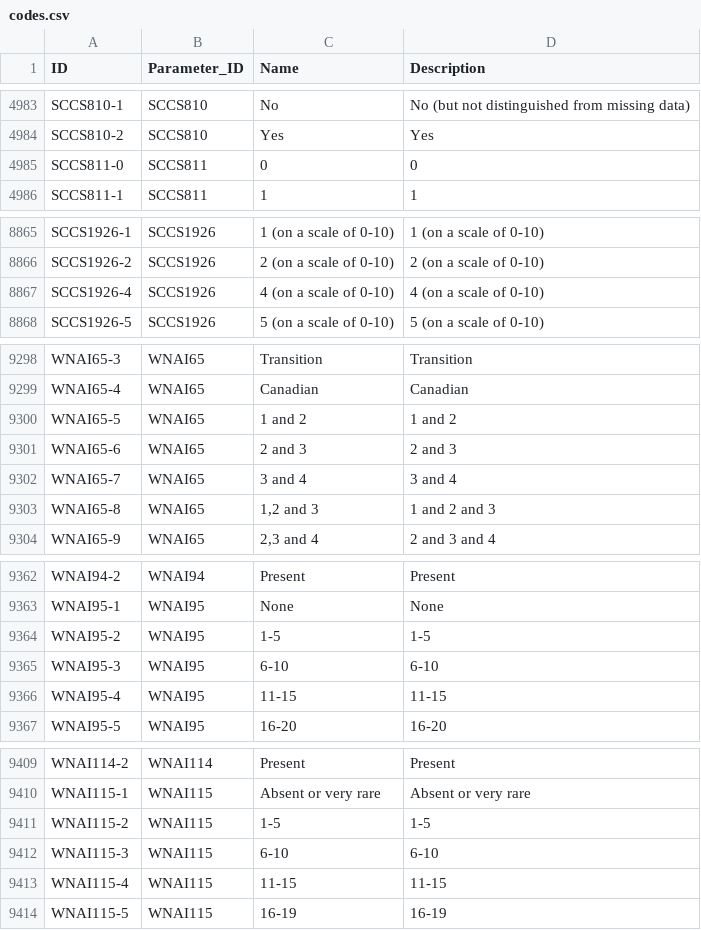
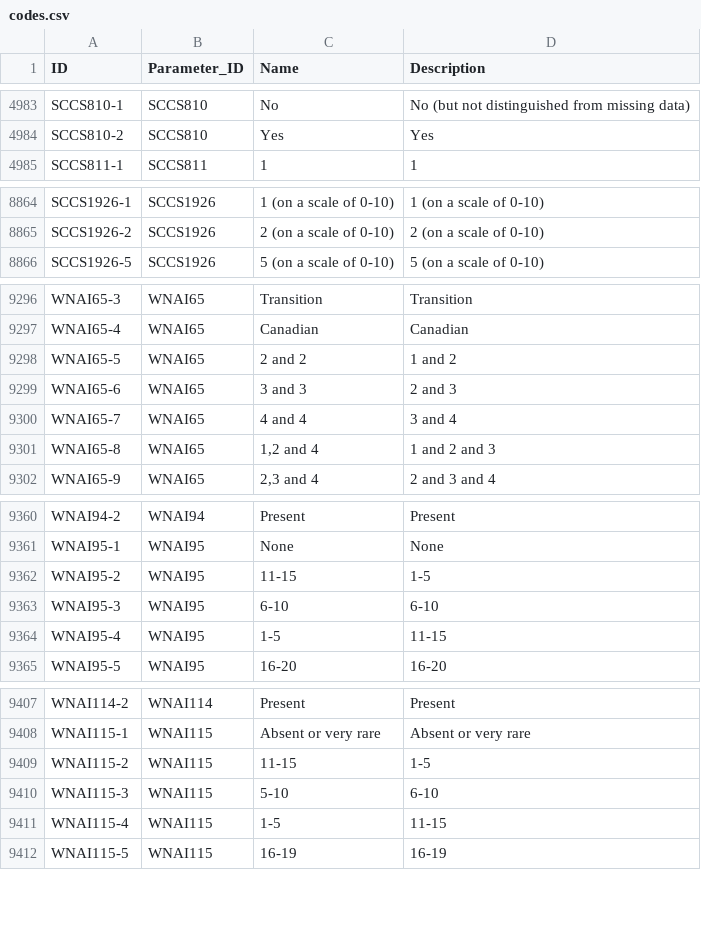
Before and after one commit to D-PLACE/dplace-cldf, a CSV file: cldf/codes.csv, drawn as a sheet; only a part is shown, gaps mark what is left out; the diff covers the shown part only.

```diff
--- a/cldf/codes.csv
+++ b/cldf/codes.csv
@@ -4984,3 +4984,2 @@ SCCS810-1,SCCS810,No,No (but not distinguished from missing data)
 SCCS810-2,SCCS810,Yes,Yes
-SCCS811-0,SCCS811,0,0
 SCCS811-1,SCCS811,1,1
@@ -8866,3 +8865,2 @@ SCCS1926-1,SCCS1926,1 (on a scale of 0-10),1 (on a scale of 0-10)
 SCCS1926-2,SCCS1926,2 (on a scale of 0-10),2 (on a scale of 0-10)
-SCCS1926-4,SCCS1926,4 (on a scale of 0-10),4 (on a scale of 0-10)
 SCCS1926-5,SCCS1926,5 (on a scale of 0-10),5 (on a scale of 0-10)
@@ -9299,6 +9297,6 @@ WNAI65-3,WNAI65,Transition,Transition
 WNAI65-4,WNAI65,Canadian,Canadian
-WNAI65-5,WNAI65,1 and 2,1 and 2
-WNAI65-6,WNAI65,2 and 3,2 and 3
-WNAI65-7,WNAI65,3 and 4,3 and 4
-WNAI65-8,WNAI65,"1,2 and 3",1 and 2 and 3
+WNAI65-5,WNAI65,2 and 2,1 and 2
+WNAI65-6,WNAI65,3 and 3,2 and 3
+WNAI65-7,WNAI65,4 and 4,3 and 4
+WNAI65-8,WNAI65,"1,2 and 4",1 and 2 and 3
 WNAI65-9,WNAI65,"2,3 and 4",2 and 3 and 4
@@ -9363,5 +9361,5 @@ WNAI94-2,WNAI94,Present,Present
 WNAI95-1,WNAI95,None,None
-WNAI95-2,WNAI95,1-5,1-5
+WNAI95-2,WNAI95,11-15,1-5
 WNAI95-3,WNAI95,6-10,6-10
-WNAI95-4,WNAI95,11-15,11-15
+WNAI95-4,WNAI95,1-5,11-15
 WNAI95-5,WNAI95,16-20,16-20
@@ -9410,5 +9408,5 @@ WNAI114-2,WNAI114,Present,Present
 WNAI115-1,WNAI115,Absent or very rare,Absent or very rare
-WNAI115-2,WNAI115,1-5,1-5
-WNAI115-3,WNAI115,6-10,6-10
-WNAI115-4,WNAI115,11-15,11-15
+WNAI115-2,WNAI115,11-15,1-5
+WNAI115-3,WNAI115,5-10,6-10
+WNAI115-4,WNAI115,1-5,11-15
 WNAI115-5,WNAI115,16-19,16-19
```
Also changed, not shown: 2 edited cells elsewhere in this file, cldf/languages.csv, cldf/parameters.csv, 2 other files.
